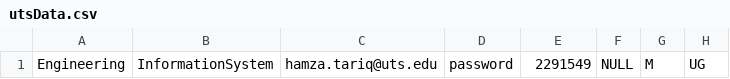
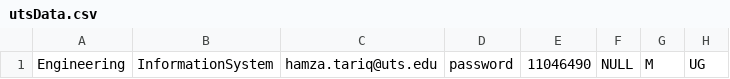
Before and after one commit to HamzaTariq95/HELPSProject, a CSV file: HELPS/HELPS/utsData.csv, drawn as a sheet; only a part is shown; the diff names each change by its address in the sheet, - before the commit and + after, or states it on an @@ line.

```diff
--- a/HELPS/HELPS/utsData.csv
+++ b/HELPS/HELPS/utsData.csv
-E1: 2291549
+E1: 11046490
```
Also changed, not shown: 2 other files.
